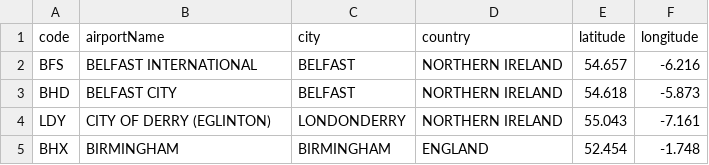
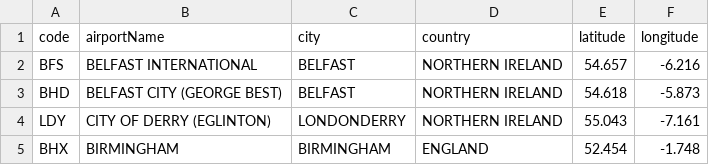
Before and after one commit to curtisgibson/datavis, a CSV file: ukAirportLocations.csv, drawn as a sheet; only a part is shown.

Commit message:
Update ukAirportLocations.csv

```diff
--- a/ukAirportLocations.csv
+++ b/ukAirportLocations.csv
@@ -2,3 +2,3 @@ code,airportName,city,country,latitude,longitude
 BFS,BELFAST INTERNATIONAL,BELFAST,NORTHERN IRELAND,54.657,-6.216
-BHD,BELFAST CITY,BELFAST,NORTHERN IRELAND,54.618,-5.873
+BHD,BELFAST CITY (GEORGE BEST),BELFAST,NORTHERN IRELAND,54.618,-5.873
 LDY,CITY OF DERRY (EGLINTON),LONDONDERRY,NORTHERN IRELAND,55.043,-7.161
```
